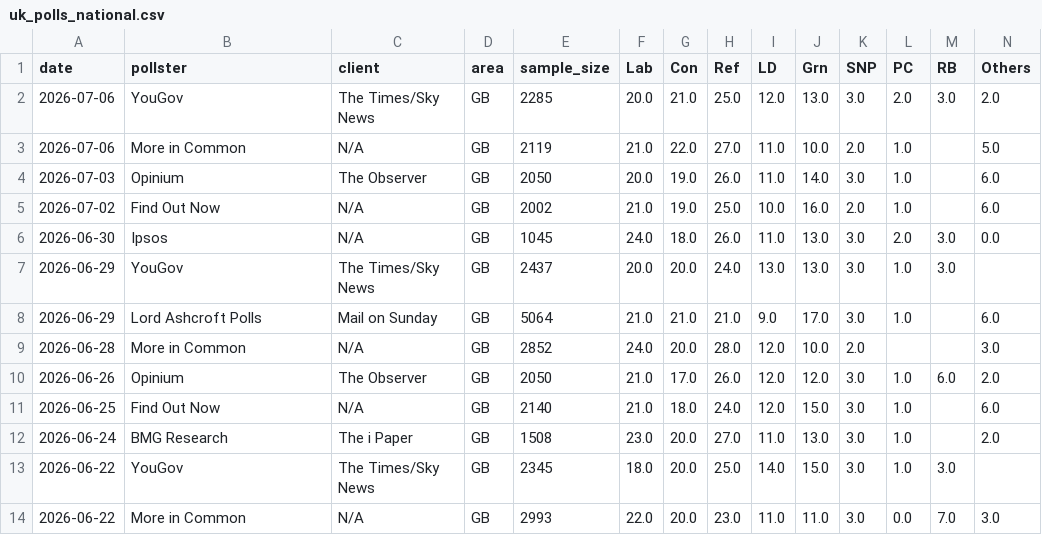
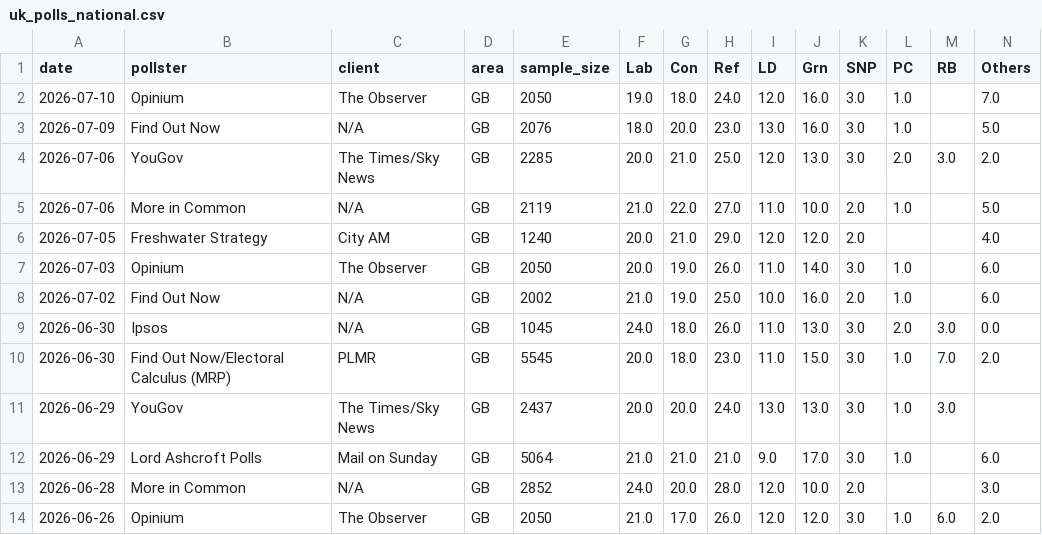
Before and after one commit to agoldhammer/UKPolls, a CSV file: data/uk_polls_national.csv, drawn as a sheet; only a part is shown; the shorter side is filled out with more unchanged rows; rows hold the shown columns only; the diff names each change by its address in the sheet, - before the commit and + after, or states it on an @@ line.

```diff
--- a/data/uk_polls_national.csv
+++ b/data/uk_polls_national.csv
+row 2: 2026-07-10 | Opinium | The Observer | GB | 2050 | 19.0 | 18.0 | 24.0 | 12.0 | 16.0 | 3.0 | 1.0 |  | 7.0
+row 3: 2026-07-09 | Find Out Now | N/A | GB | 2076 | 18.0 | 20.0 | 23.0 | 13.0 | 16.0 | 3.0 | 1.0 |  | 5.0
+row 6: 2026-07-05 | Freshwater Strategy | City AM | GB | 1240 | 20.0 | 21.0 | 29.0 | 12.0 | 12.0 | 2.0 |  |  | 4.0
+row 10: 2026-06-30 | Find Out Now/Electoral Calculus (MRP) | PLMR | GB | 5545 | 20.0 | 18.0 | 23.0 | 11.0 | 15.0 | 3.0 | 1.0 | 7.0 | 2.0
```
Also changed, not shown: 4 other files.
